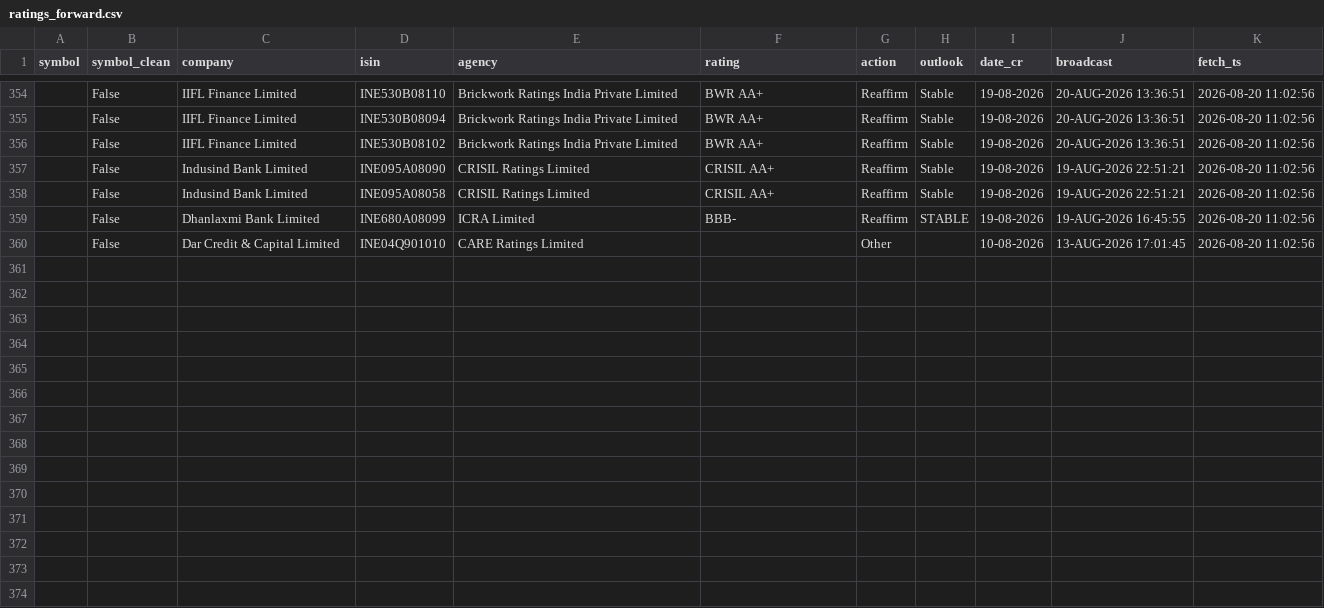
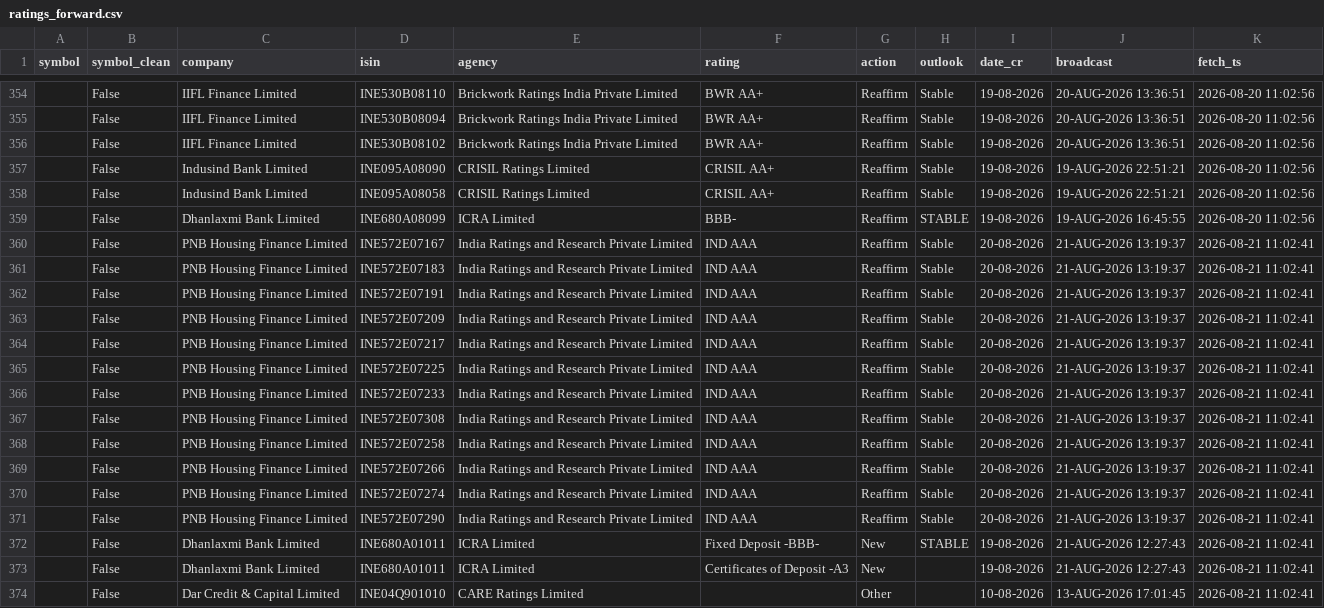
Before and after one commit to kreeshpatel/nifty-satvik, a CSV file: results/ratings_forward.csv, drawn as a sheet; only a part is shown, gaps mark what is left out.

```diff
--- a/results/ratings_forward.csv
+++ b/results/ratings_forward.csv
@@ -359,2 +359,16 @@ symbol,symbol_clean,company,isin,agency,rating,action,outlook,date_cr,broadcast,
 ,False,Dhanlaxmi Bank Limited,INE680A08099,ICRA Limited,BBB-,Reaffirm,STABLE,19-08-2026,19-AUG-2026 16:45:55,2026-08-20 11:02:56
-,False,Dar Credit & Capital Limited,INE04Q901010,CARE Ratings Limited,,Other,,10-08-2026,13-AUG-2026 17:01:45,2026-08-20 11:02:56
+,False,PNB Housing Finance Limited,INE572E07167,India Ratings and Research Private Limited,IND AAA,Reaffirm,Stable,20-08-2026,21-AUG-2026 13:19:37,2026-08-21 11:02:41
+,False,PNB Housing Finance Limited,INE572E07183,India Ratings and Research Private Limited,IND AAA,Reaffirm,Stable,20-08-2026,21-AUG-2026 13:19:37,2026-08-21 11:02:41
+,False,PNB Housing Finance Limited,INE572E07191,India Ratings and Research Private Limited,IND AAA,Reaffirm,Stable,20-08-2026,21-AUG-2026 13:19:37,2026-08-21 11:02:41
+,False,PNB Housing Finance Limited,INE572E07209,India Ratings and Research Private Limited,IND AAA,Reaffirm,Stable,20-08-2026,21-AUG-2026 13:19:37,2026-08-21 11:02:41
+,False,PNB Housing Finance Limited,INE572E07217,India Ratings and Research Private Limited,IND AAA,Reaffirm,Stable,20-08-2026,21-AUG-2026 13:19:37,2026-08-21 11:02:41
+,False,PNB Housing Finance Limited,INE572E07225,India Ratings and Research Private Limited,IND AAA,Reaffirm,Stable,20-08-2026,21-AUG-2026 13:19:37,2026-08-21 11:02:41
+,False,PNB Housing Finance Limited,INE572E07233,India Ratings and Research Private Limited,IND AAA,Reaffirm,Stable,20-08-2026,21-AUG-2026 13:19:37,2026-08-21 11:02:41
+,False,PNB Housing Finance Limited,INE572E07308,India Ratings and Research Private Limited,IND AAA,Reaffirm,Stable,20-08-2026,21-AUG-2026 13:19:37,2026-08-21 11:02:41
+,False,PNB Housing Finance Limited,INE572E07258,India Ratings and Research Private Limited,IND AAA,Reaffirm,Stable,20-08-2026,21-AUG-2026 13:19:37,2026-08-21 11:02:41
+,False,PNB Housing Finance Limited,INE572E07266,India Ratings and Research Private Limited,IND AAA,Reaffirm,Stable,20-08-2026,21-AUG-2026 13:19:37,2026-08-21 11:02:41
+,False,PNB Housing Finance Limited,INE572E07274,India Ratings and Research Private Limited,IND AAA,Reaffirm,Stable,20-08-2026,21-AUG-2026 13:19:37,2026-08-21 11:02:41
+,False,PNB Housing Finance Limited,INE572E07290,India Ratings and Research Private Limited,IND AAA,Reaffirm,Stable,20-08-2026,21-AUG-2026 13:19:37,2026-08-21 11:02:41
+,False,Dhanlaxmi Bank Limited,INE680A01011,ICRA Limited,Fixed Deposit -BBB-,New,STABLE,19-08-2026,21-AUG-2026 12:27:43,2026-08-21 11:02:41
+,False,Dhanlaxmi Bank Limited,INE680A01011,ICRA Limited,Certificates of Deposit -A3,New,,19-08-2026,21-AUG-2026 12:27:43,2026-08-21 11:02:41
+,False,Dar Credit & Capital Limited,INE04Q901010,CARE Ratings Limited,,Other,,10-08-2026,13-AUG-2026 17:01:45,2026-08-21 11:02:41
```
Also changed, not shown: 3 other files.
